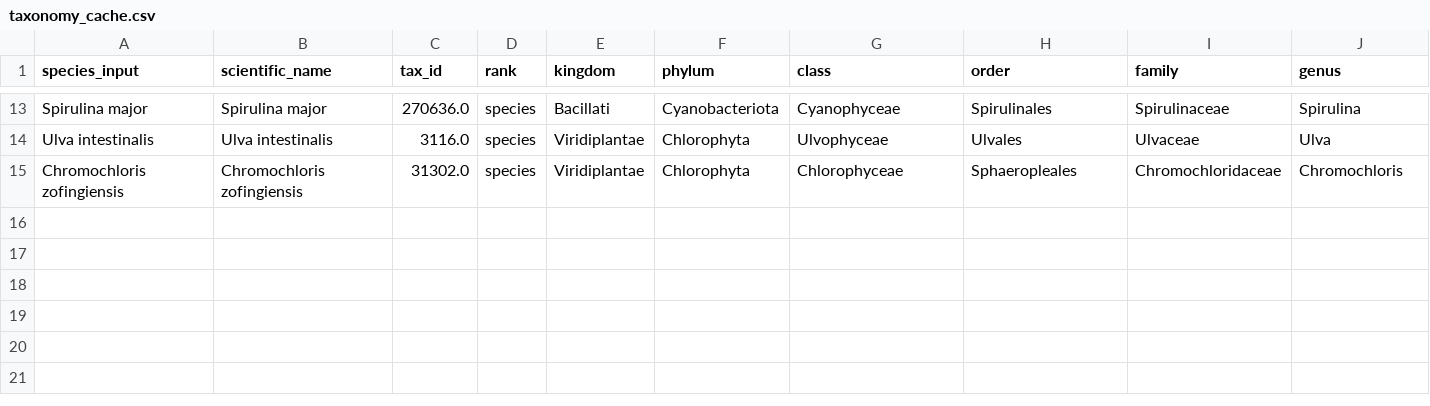
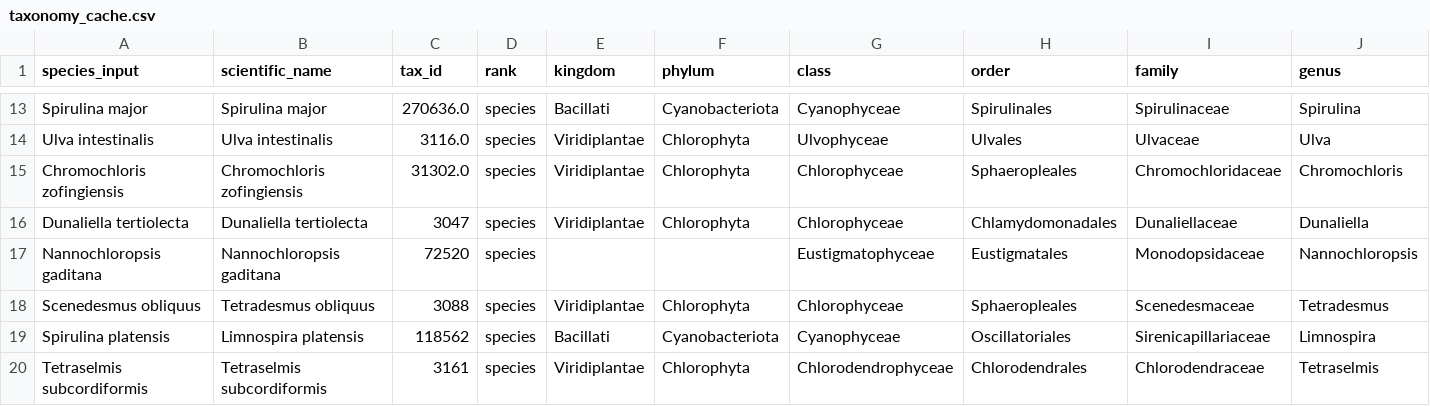
Before and after one commit to MuhammadRehanKhalid/Data_Science_AI, a CSV file: HPLC_GCMS_Fingerprint/HPLC_GCMS_Fingerprint/data/taxonomy_cache.csv, drawn as a sheet; only a part is shown, gaps mark what is left out; rows hold the shown columns only; the diff names each change by its address in the sheet, - before the commit and + after, or states it on an @@ line.

```diff
--- a/HPLC_GCMS_Fingerprint/HPLC_GCMS_Fingerprint/data/taxonomy_cache.csv
+++ b/HPLC_GCMS_Fingerprint/HPLC_GCMS_Fingerprint/data/taxonomy_cache.csv
+row 16: Dunaliella tertiolecta | Dunaliella tertiolecta | 3047 | species | Viridiplantae | Chlorophyta | Chlorophyceae | Chlamydomonadales | Dunaliellaceae | Dunaliella
+row 17: Nannochloropsis gaditana | Nannochloropsis gaditana | 72520 | species |  |  | Eustigmatophyceae | Eustigmatales | Monodopsidaceae | Nannochloropsis
+row 18: Scenedesmus obliquus | Tetradesmus obliquus | 3088 | species | Viridiplantae | Chlorophyta | Chlorophyceae | Sphaeropleales | Scenedesmaceae | Tetradesmus
+row 19: Spirulina platensis | Limnospira platensis | 118562 | species | Bacillati | Cyanobacteriota | Cyanophyceae | Oscillatoriales | Sirenicapillariaceae | Limnospira
+row 20: Tetraselmis subcordiformis | Tetraselmis subcordiformis | 3161 | species | Viridiplantae | Chlorophyta | Chlorodendrophyceae | Chlorodendrales | Chlorodendraceae | Tetraselmis
```
Also changed, not shown: HPLC_GCMS_Fingerprint/HPLC_GCMS_Fingerprint/data/species_taxonomy.csv, 47 other files.
